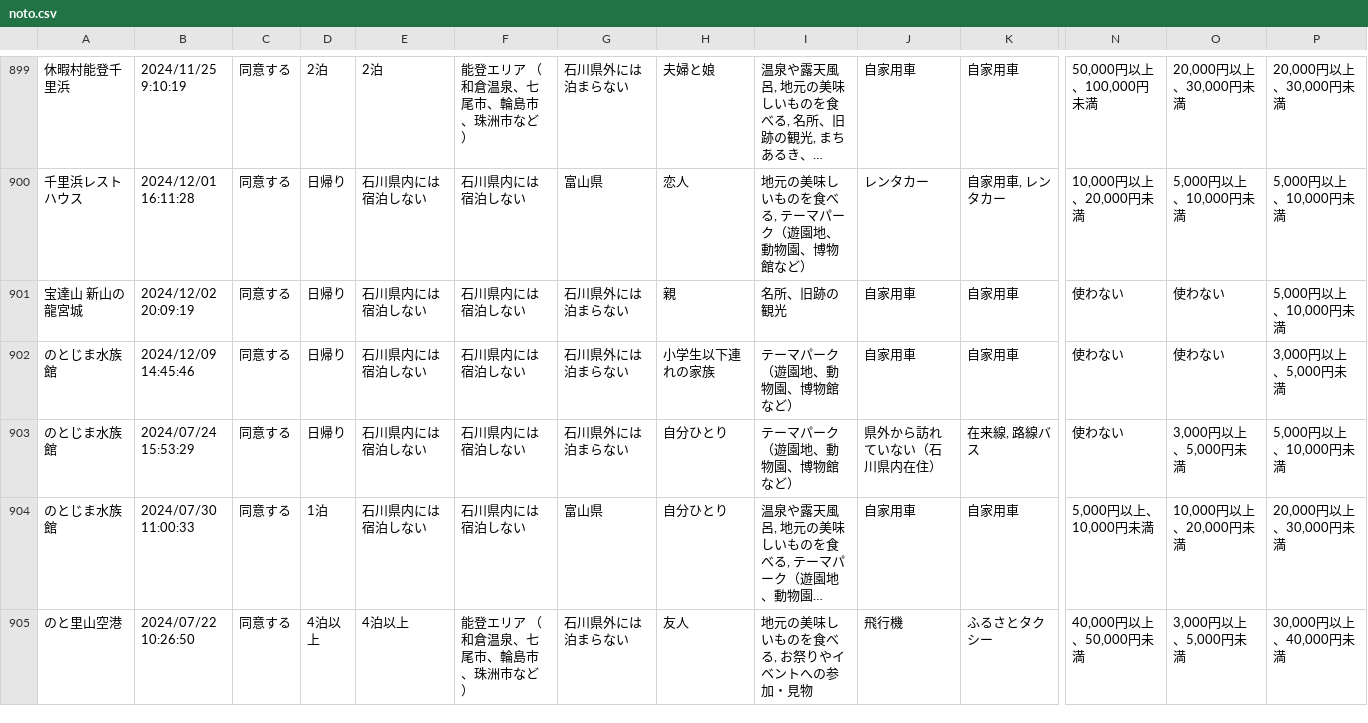
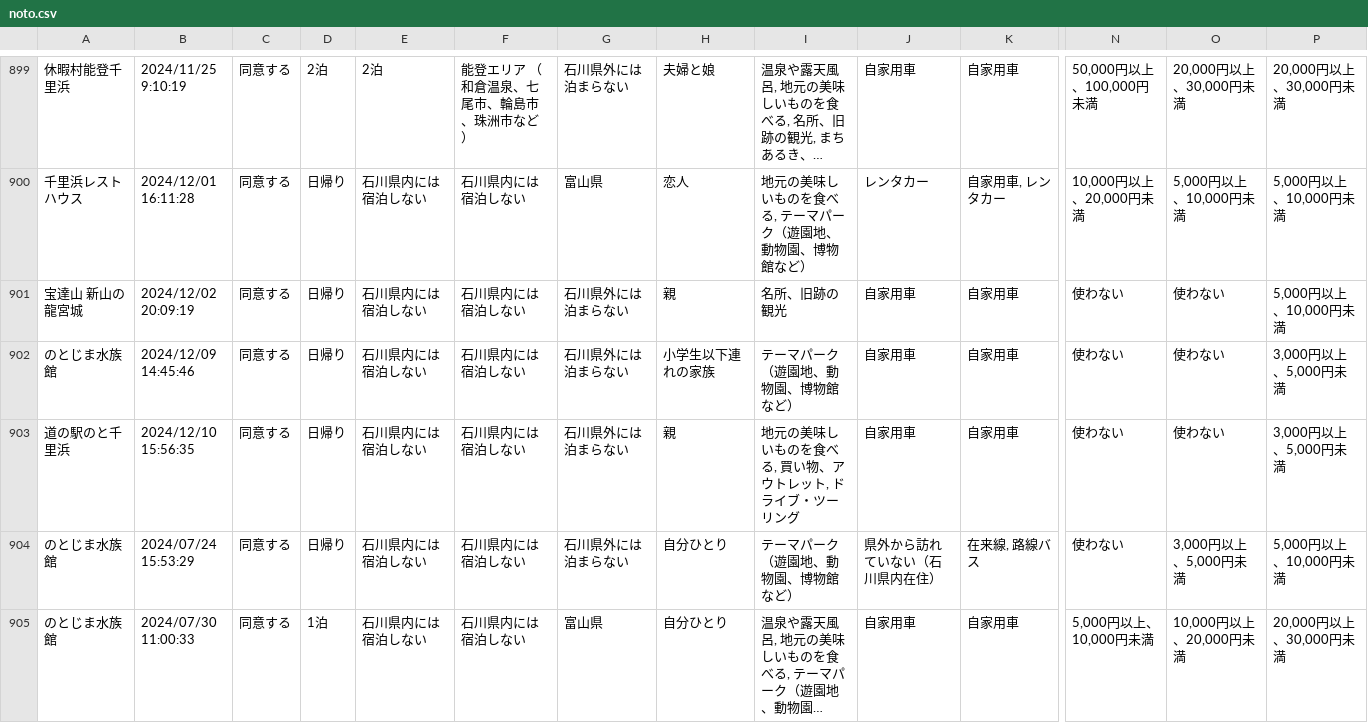
Before and after one commit to code4fukui/ishikawa-kanko-survey, a CSV file: noto.csv, drawn as a sheet; only a part is shown, gaps mark what is left out; the shorter side is filled out with more unchanged rows; long unchanged cells end in …; rows hold the shown columns only; the diff names each change by its address in the sheet, - before the commit and + after, or states it on an @@ line.

Commit message:
update data

```diff
--- a/noto.csv
+++ b/noto.csv
+row 903: 道の駅のと千里浜 | 2024/12/10 15:56:35 | 同意する | 日帰り | 石川県内には宿泊しない | 石川県内には宿泊しない | 石川県外には泊まらない | 親 | 地元の美味しいものを食べる, 買い物、アウトレット, ドライブ・ツーリング | 自家用車 | 自家用車 | 使わない | 使わない | 3,000円以上、5,000円未満
```
Also changed, not shown: 1 other file.
